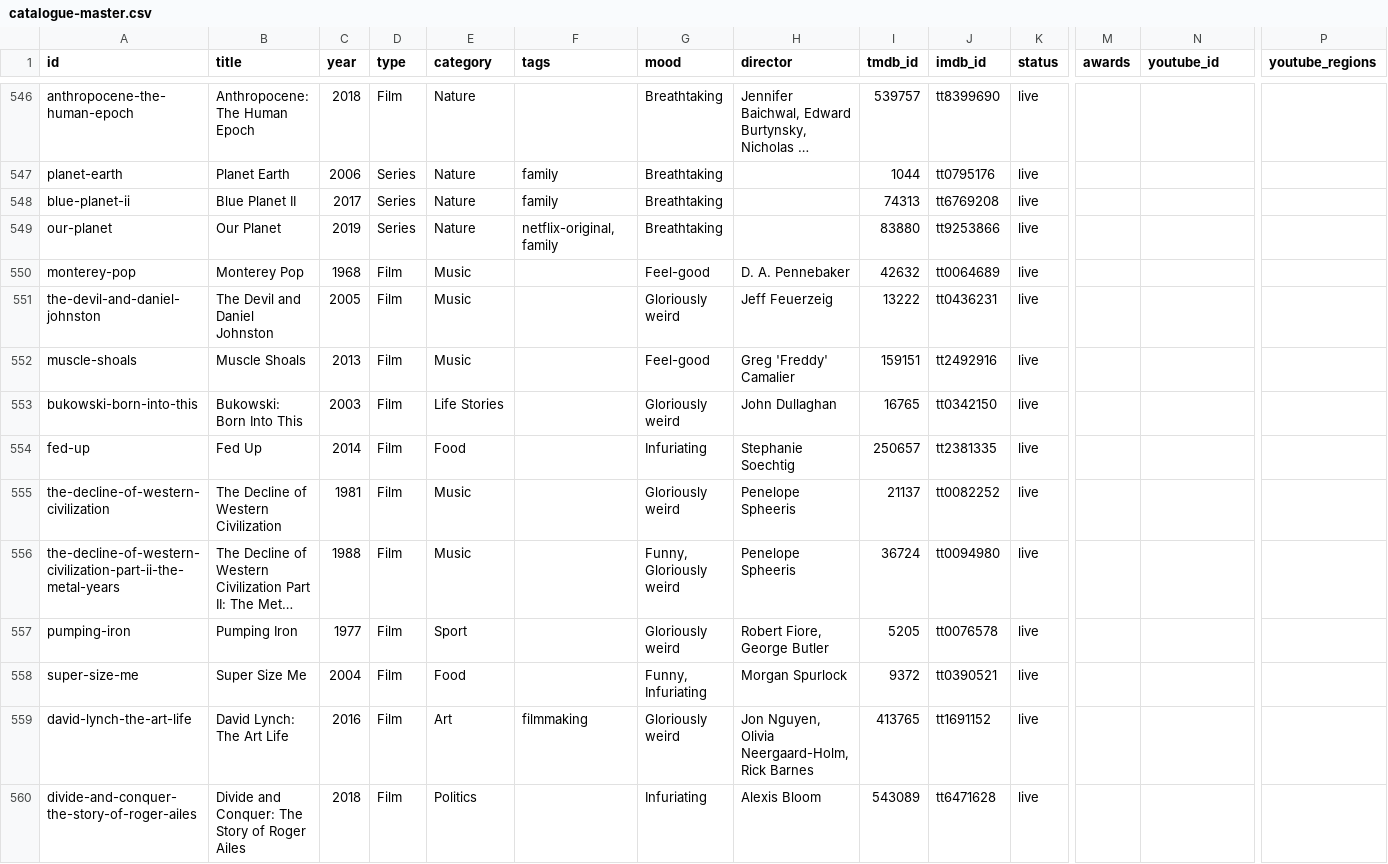
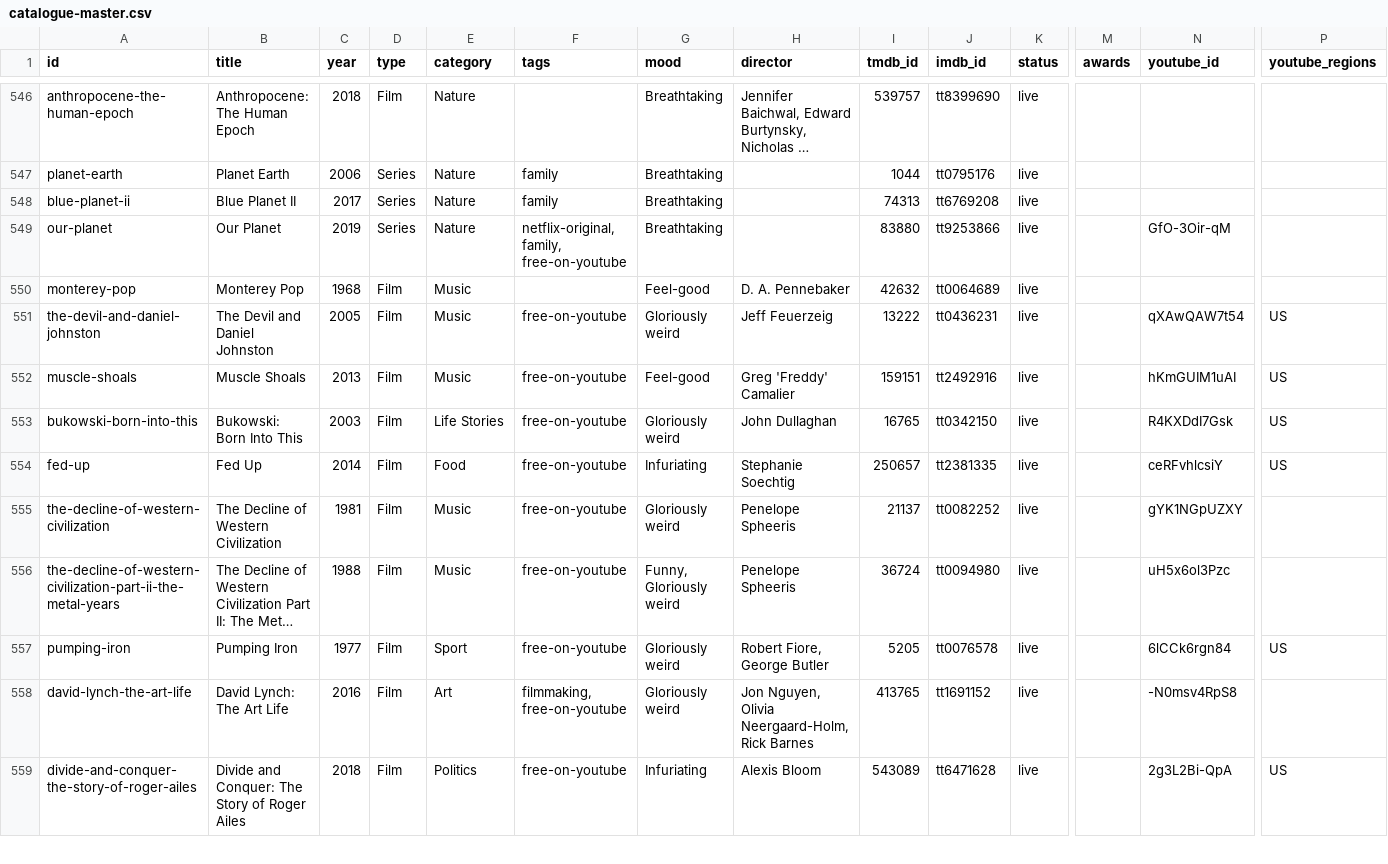
Before and after one commit to collymonsterr/documentaryclub, a CSV file: data/catalogue-master.csv, drawn as a sheet; only a part is shown, gaps mark what is left out; long unchanged cells end in …; removed rows and columns are numbered as before the commit, all else as after; rows hold the shown columns only; the diff covers the shown part only; the diff names each change by its address in the sheet, - before the commit and + after, or states it on an @@ line.

```diff
--- a/data/catalogue-master.csv
+++ b/data/catalogue-master.csv
-F549 (tags): netflix-original, family
+F549 (tags): netflix-original, family, free-on-youtube
-N549 (youtube_id): (empty)
+N549 (youtube_id): GfO-3Oir-qM
-F551:F557 (tags): (empty)
+F551:F557 (tags): free-on-youtube
-N551 (youtube_id): (empty)
+N551 (youtube_id): qXAwQAW7t54
-P551:P554 (youtube_regions): (empty)
+P551:P554 (youtube_regions): US
-N552 (youtube_id): (empty)
+N552 (youtube_id): hKmGUIM1uAI
-N553 (youtube_id): (empty)
+N553 (youtube_id): R4KXDdI7Gsk
-N554 (youtube_id): (empty)
+N554 (youtube_id): ceRFvhlcsiY
-N555 (youtube_id): (empty)
+N555 (youtube_id): gYK1NGpUZXY
-N556 (youtube_id): (empty)
+N556 (youtube_id): uH5x6ol3Pzc
-N557 (youtube_id): (empty)
+N557 (youtube_id): 6lCCk6rgn84
-P557 (youtube_regions): (empty)
+P557 (youtube_regions): US
-row 558: super-size-me | Super Size Me | 2004 | Film | Food |  | Funny, Infuriating | Morgan Spurlock | 9372 | tt0390521 | live
-F558 (tags): filmmaking
+F558 (tags): filmmaking, free-on-youtube
-N558 (youtube_id): (empty)
+N558 (youtube_id): -N0msv4RpS8
-F559 (tags): (empty)
+F559 (tags): free-on-youtube
-N559 (youtube_id): (empty)
+N559 (youtube_id): 2g3L2Bi-QpA
-P559 (youtube_regions): (empty)
+P559 (youtube_regions): US
```
Also changed, not shown: 2 removed rows and 94 edited cells elsewhere in this file, 6 other files.
